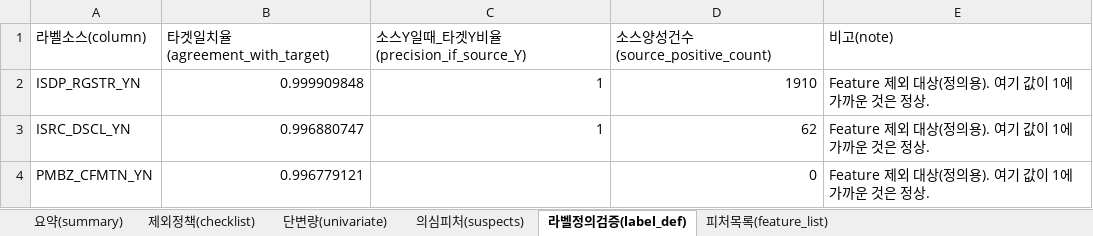
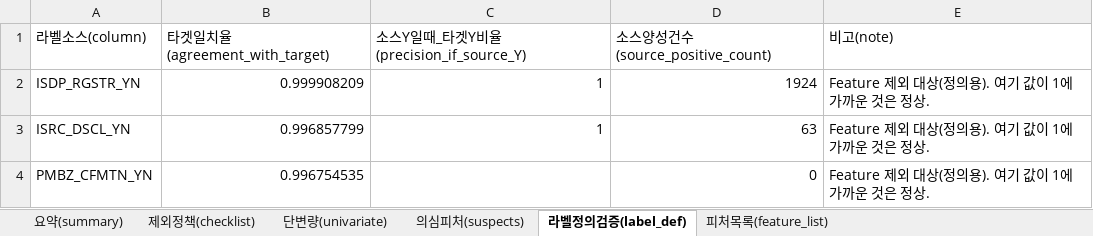
Before and after one commit to lky9464/LocalSubsidies_SupervisedLearning, an Excel workbook: outputs/reports/comparison/leakage_audit.xlsx, sheet 라벨정의검증(label_def), drawn as a sheet; values as stored, in another font and other column widths than the file's, no borders; the diff names each change by its address in the sheet, - before the commit and + after, or states it on an @@ line.

```diff
--- a/outputs/reports/comparison/leakage_audit.xlsx (sheet 라벨정의검증(label_def))
+++ b/outputs/reports/comparison/leakage_audit.xlsx (sheet 라벨정의검증(label_def))
-B2 (타겟일치율(agreement_with_target)): 0.999909848
+B2 (타겟일치율(agreement_with_target)): 0.999908209
-D2 (소스양성건수(source_positive_count)): 1910
+D2 (소스양성건수(source_positive_count)): 1924
-B3 (타겟일치율(agreement_with_target)): 0.996880747
+B3 (타겟일치율(agreement_with_target)): 0.996857799
-D3 (소스양성건수(source_positive_count)): 62
+D3 (소스양성건수(source_positive_count)): 63
-B4 (타겟일치율(agreement_with_target)): 0.996779121
+B4 (타겟일치율(agreement_with_target)): 0.996754535
```
Also changed, not shown: sheet 단변량(univariate), sheet 요약(summary), outputs/reports/comparison/feature_importance_top10_all.xlsx, outputs/reports/comparison/model_evaluation_comparison.xlsx, 51 other files.
